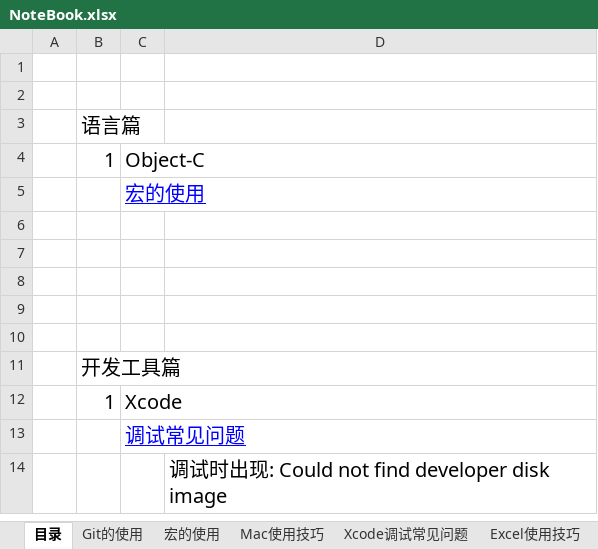
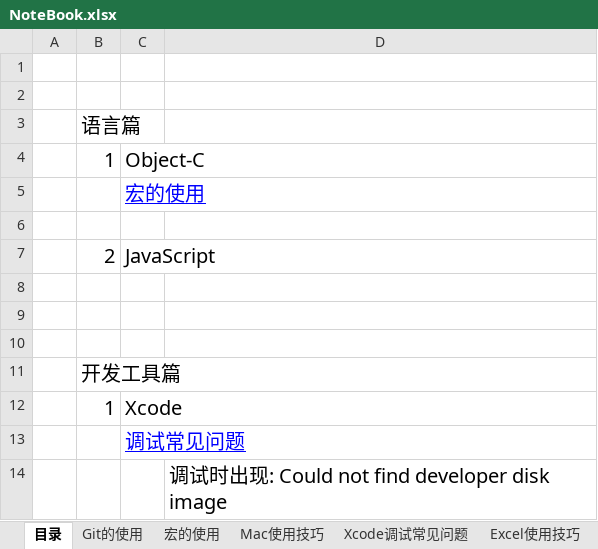
Before and after one commit to sokasyn/KnowledgeSet, an Excel workbook: NoteBook.xlsx, sheet 目录, drawn as a sheet; only a part is shown; values as stored, in another font and other column widths than the file's, no borders; the diff names each change by its address in the sheet, - before the commit and + after, or states it on an @@ line.

Commit message:
Hybrid app开发的学习之JavaScript

```diff
--- a/NoteBook.xlsx (sheet 目录)
+++ b/NoteBook.xlsx (sheet 目录)
-row 7: (empty)
+row 7:  | 2 | JavaScript
```
Also changed, not shown: sheet Git的使用, other sheet tabs, 1 other file.
